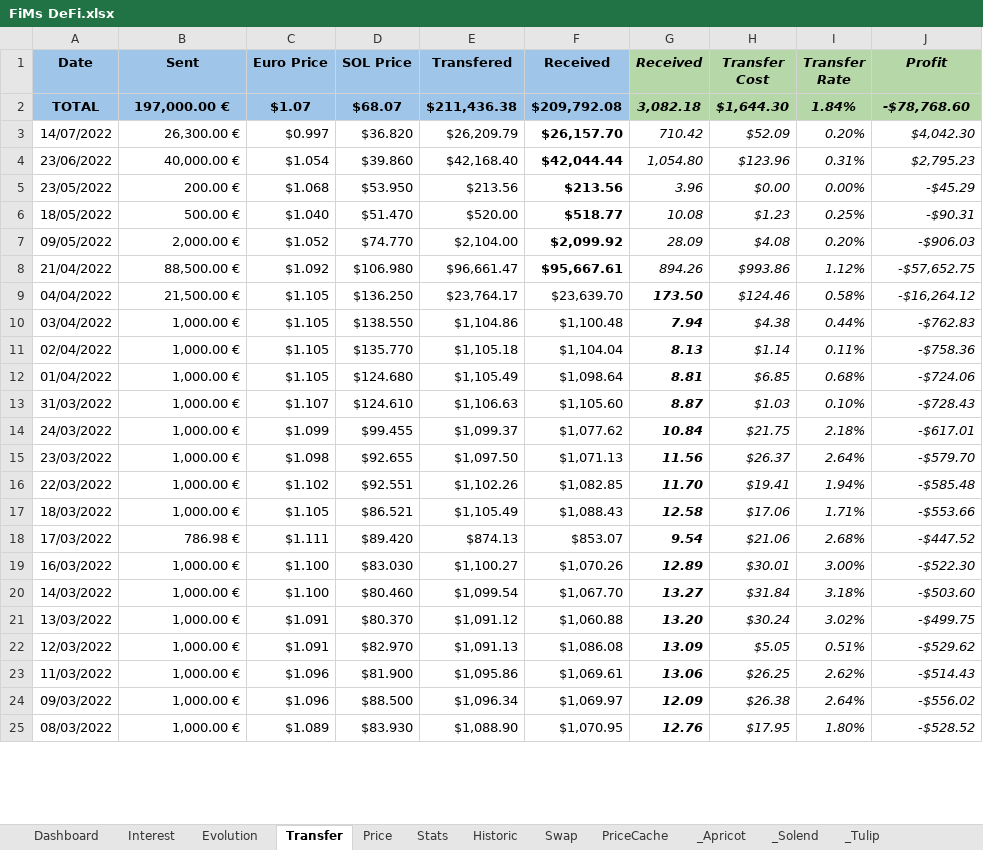
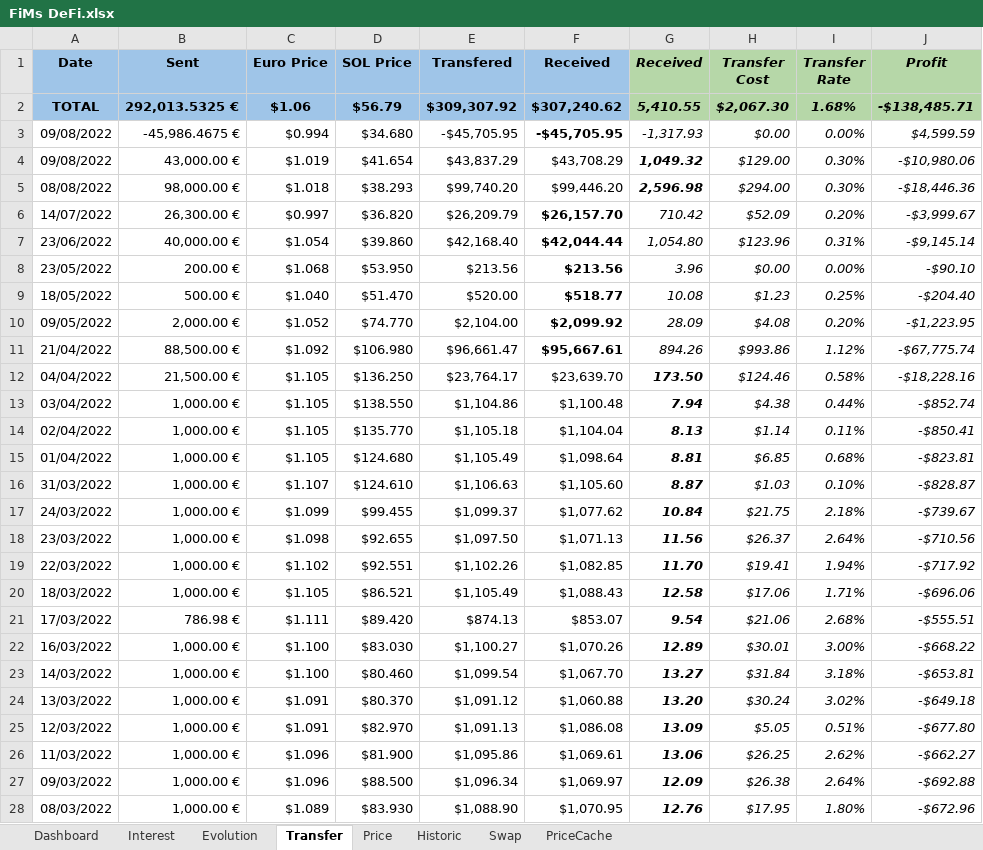
Before and after one commit to flodef/FiMs, an Excel workbook: Data/FiMs DeFi.xlsx, sheet Transfer, drawn as a sheet; only a part is shown; values as stored, in another font and other column widths than the file's, no borders; charts and pictures and conditional formats not drawn; removed rows and columns are numbered as before the commit, all else as after; the diff covers the shown part only; the diff names each change by its address in the sheet, - before the commit and + after, or states it on an @@ line.

```diff
--- a/Data/FiMs DeFi.xlsx (sheet Transfer)
+++ b/Data/FiMs DeFi.xlsx (sheet Transfer)
-sheet tab: Stats
@@ sheet tab hidden: _Apricot @@
@@ sheet tab hidden: _Solend @@
@@ sheet tab hidden: _Tulip @@
-row 2: TOTAL | 197,000.00 € | $1.07 | $68.07 | $211,436.38 | $209,792.08 | 3,082.18 | $1,644.30 | 1.84% | -$78,768.60
+row 2: TOTAL | 292,013.5325 € | $1.06 | $56.79 | $309,307.92 | $307,240.62 | 5,410.55 | $2,067.30 | 1.68% | -$138,485.71
+row 3: 09/08/2022 | -45,986.4675 € | $0.994 | $34.680 | -$45,705.95 | -$45,705.95 | -1,317.93 | $0.00 | 0.00% | $4,599.59
+row 4: 09/08/2022 | 43,000.00 € | $1.019 | $41.654 | $43,837.29 | $43,708.29 | 1,049.32 | $129.00 | 0.30% | -$10,980.06
+row 5: 08/08/2022 | 98,000.00 € | $1.018 | $38.293 | $99,740.20 | $99,446.20 | 2,596.98 | $294.00 | 0.30% | -$18,446.36
-J6 (Profit): $4,042.30
+J6 (Profit): -$3,999.67
-J7 (Profit): $2,795.23
+J7 (Profit): -$9,145.14
-J8 (Profit): -$45.29
+J8 (Profit): -$90.10
-J9 (Profit): -$90.31
+J9 (Profit): -$204.40
-J10 (Profit): -$906.03
+J10 (Profit): -$1,223.95
-J11 (Profit): -$57,652.75
+J11 (Profit): -$67,775.74
-J12 (Profit): -$16,264.12
+J12 (Profit): -$18,228.16
-J13 (Profit): -$762.83
+J13 (Profit): -$852.74
-J14 (Profit): -$758.36
+J14 (Profit): -$850.41
-J15 (Profit): -$724.06
+J15 (Profit): -$823.81
-J16 (Profit): -$728.43
+J16 (Profit): -$828.87
-J17 (Profit): -$617.01
+J17 (Profit): -$739.67
-J18 (Profit): -$579.70
+J18 (Profit): -$710.56
-J19 (Profit): -$585.48
+J19 (Profit): -$717.92
-J20 (Profit): -$553.66
+J20 (Profit): -$696.06
-J21 (Profit): -$447.52
+J21 (Profit): -$555.51
-J22 (Profit): -$522.30
+J22 (Profit): -$668.22
-J23 (Profit): -$503.60
+J23 (Profit): -$653.81
-J24 (Profit): -$499.75
+J24 (Profit): -$649.18
-J25 (Profit): -$529.62
+J25 (Profit): -$677.80
-J26 (Profit): -$514.43
+J26 (Profit): -$662.27
-J27 (Profit): -$556.02
+J27 (Profit): -$692.88
-J28 (Profit): -$528.52
+J28 (Profit): -$672.96
```
Also changed, not shown: 6 edited cells elsewhere in this sheet, sheet Evolution, sheet Price, sheet Dashboard, sheet Interest, sheet PriceCache, sheet Swap, 1 more sheet, other sheet tabs, formulas that keep their value, hidden cells, charts or pictures, Data/FiMs Pay.xlsx, 1 other file.
